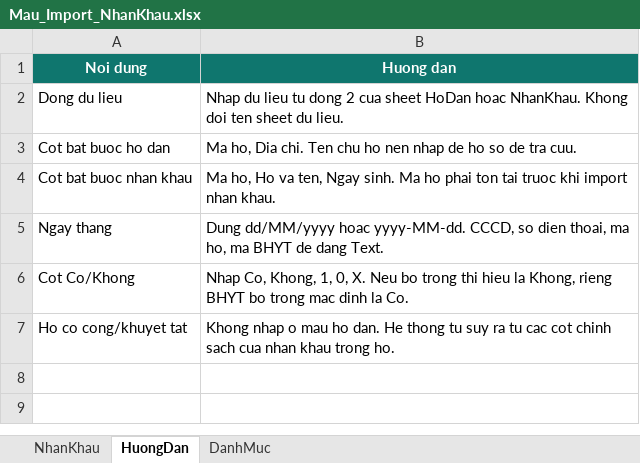
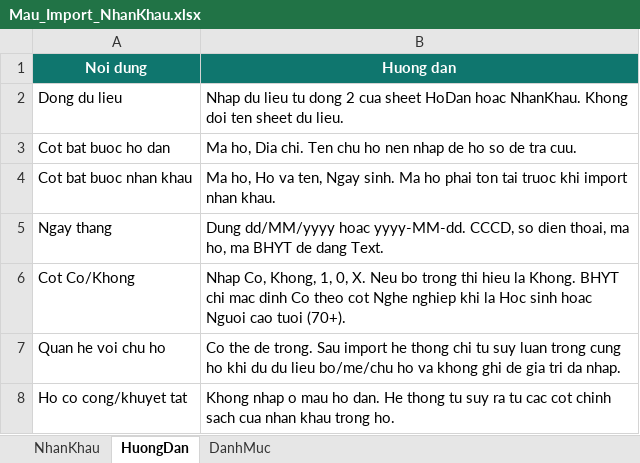
Before and after one commit to besusu08112019-netizen/QuanLyNhanKhau-Thon09, an Excel workbook: sample-data/Mau_Import_NhanKhau.xlsx, sheet HuongDan, drawn as a sheet; values as stored, in another font and other column widths than the file's, no borders; the diff names each change by its address in the sheet, - before the commit and + after, or states it on an @@ line.

```diff
--- a/sample-data/Mau_Import_NhanKhau.xlsx (sheet HuongDan)
+++ b/sample-data/Mau_Import_NhanKhau.xlsx (sheet HuongDan)
-B6 (Huong dan): …hieu la Khong, rieng BHYT bo trong mac dinh la Co.
+B6 (Huong dan): …hieu la Khong. BHYT chi mac dinh Co theo cot Nghe nghiep khi la Hoc sinh hoac Nguoi cao tuoi (70+).
+row 7: Quan he voi chu ho | Co the de trong. Sau import he thong chi tu suy luan trong cung ho khi du du lieu bo/me/chu ho va khong ghi de gia tri da nhap.
```
Also changed, not shown: sheet NhanKhau, sample-data/Mau_Import_HoDan.xlsx, 7 other files.
